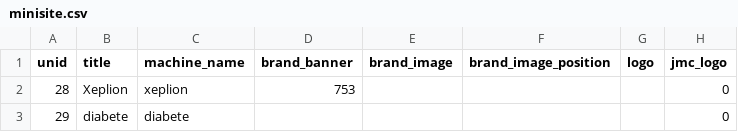
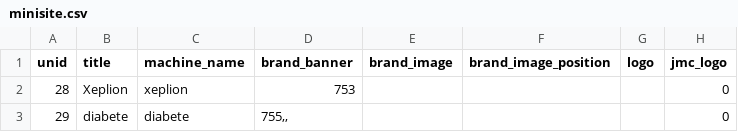
Before and after one commit to geertvangent/jmc-test, a CSV file: draft/minisite.csv, drawn as a sheet; only a part is shown; the diff names each change by its address in the sheet, - before the commit and + after, or states it on an @@ line.

Commit message:
Minisite changed by gvangent

```diff
--- a/draft/minisite.csv
+++ b/draft/minisite.csv
-D3 (brand_banner): (empty)
+D3 (brand_banner): 755,,
```
Also changed, not shown: 2 other files.
